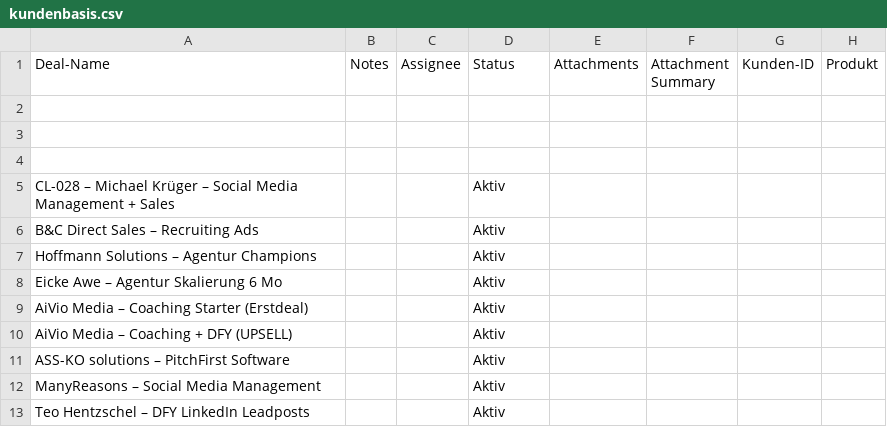
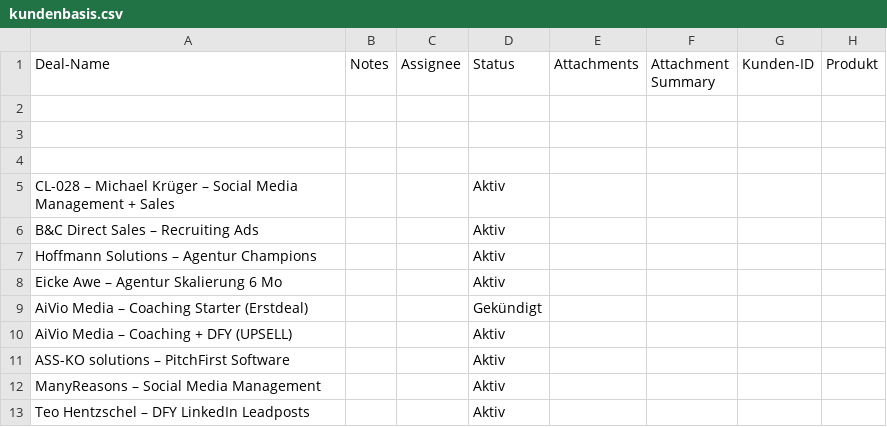
Before and after one commit to FelixZoepp/admin-dashboard, a CSV file: app/kundenbasis.csv, drawn as a sheet; only a part is shown; the diff names each change by its address in the sheet, - before the commit and + after, or states it on an @@ line.

```diff
--- a/app/kundenbasis.csv
+++ b/app/kundenbasis.csv
-D9 (Status): Aktiv
+D9 (Status): Gekündigt
```
